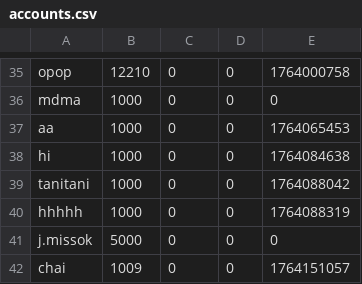
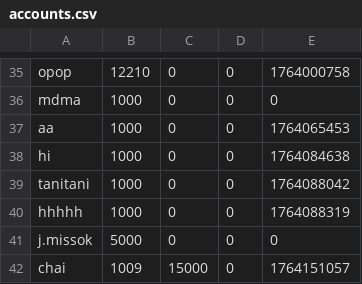
Before and after one commit to hyun090305/ClassRoyale, a CSV file: data/accounts.csv, drawn as a sheet; only a part is shown, gaps mark what is left out.

```diff
--- a/data/accounts.csv
+++ b/data/accounts.csv
@@ -41,2 +41,2 @@ hhhhh,1000,0,0,1764088319,
 j.missok,5000,0,0,0,
-chai,1009,0,0,1764151057,
+chai,1009,15000,0,1764151057,
```
Also changed, not shown: 4 other files.
